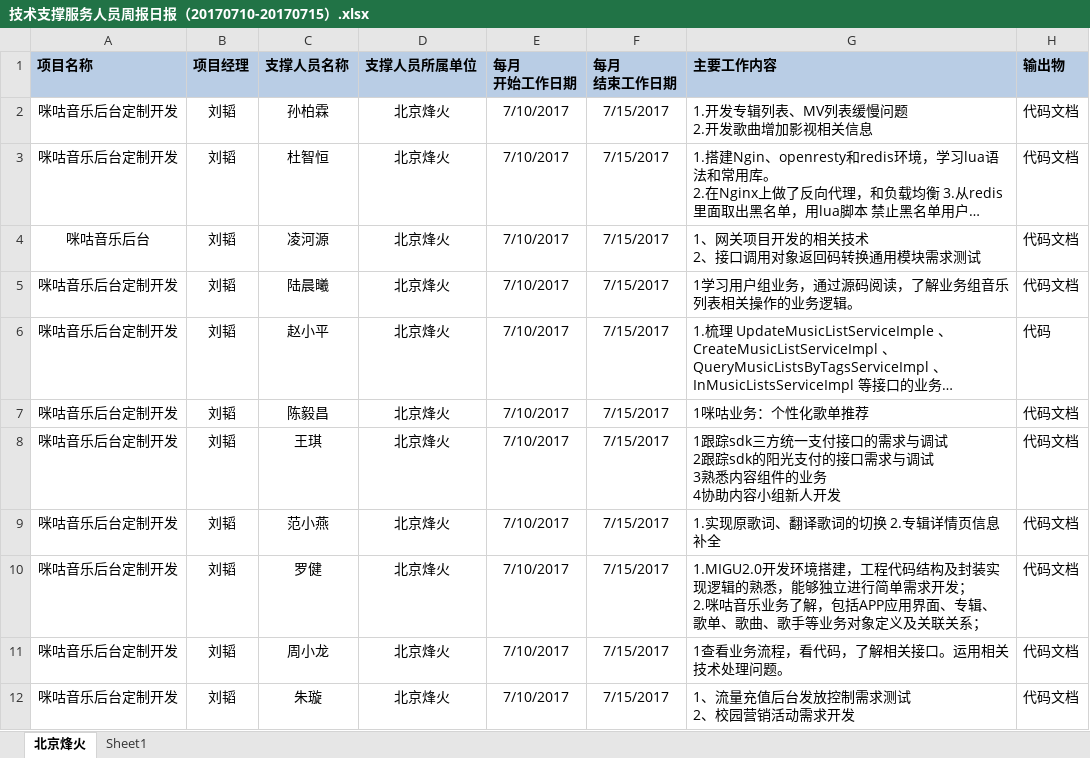
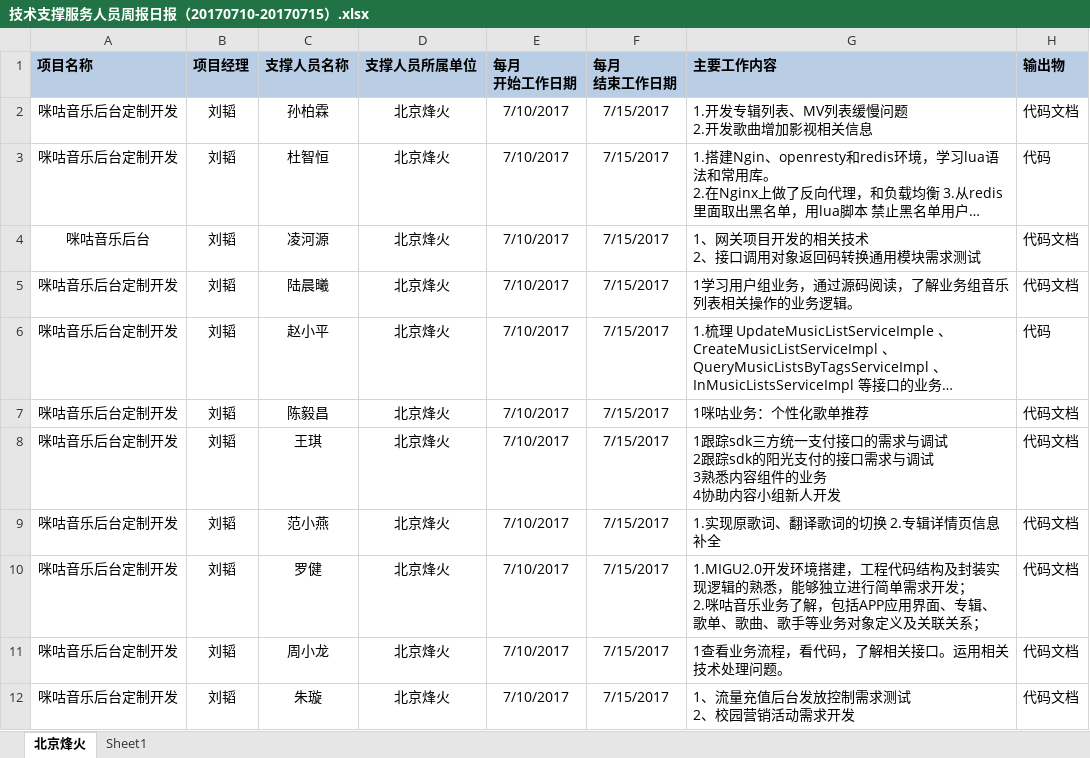
Before and after one commit to just-forking/weekReport, an Excel workbook: 20170714周报/技术支撑服务人员周报日报（20170710-20170715）.xlsx, sheet 北京烽火, drawn as a sheet; long unchanged cells end in …; values as stored, in another font and other column widths than the file's, no borders; charts and pictures not drawn; the diff names each change by its address in the sheet, - before the commit and + after, or states it on an @@ line.

```diff
--- a/20170714周报/技术支撑服务人员周报日报（20170710-20170715）.xlsx (sheet 北京烽火)
+++ b/20170714周报/技术支撑服务人员周报日报（20170710-20170715）.xlsx (sheet 北京烽火)
-H3 (输出物): 代码文档
+H3 (输出物): 代码
```
Also changed, not shown: 20170707周报/技术支撑服务人员周报日报（20170701-20170708）.xlsx, 20170721周报/技术支撑服务人员周报日报-20170721.xlsx, 2 other files.
